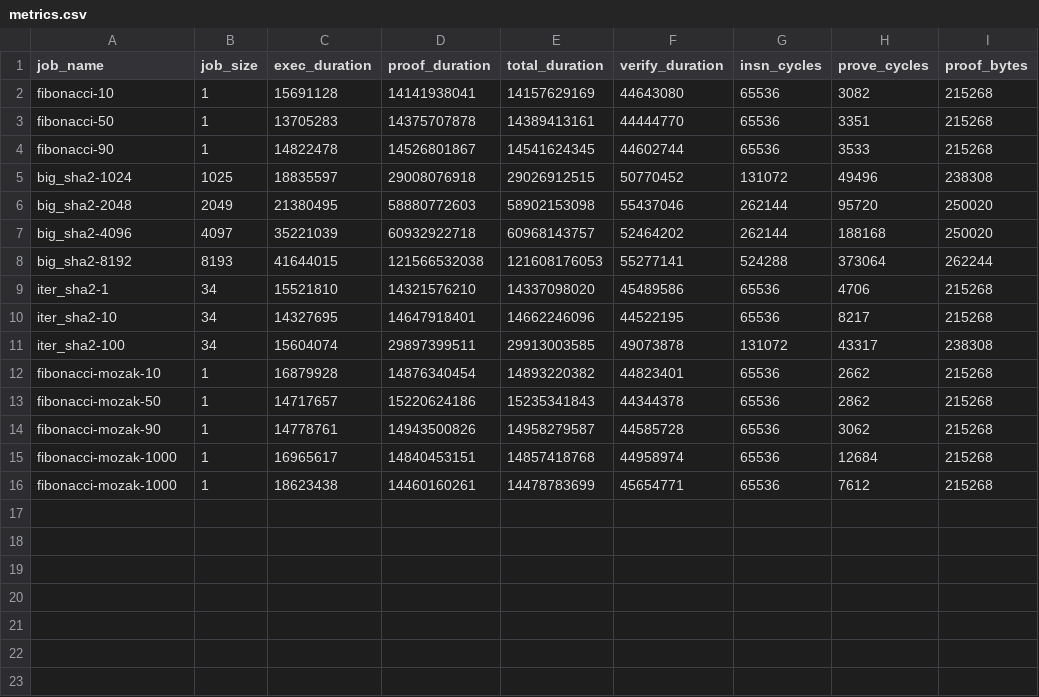
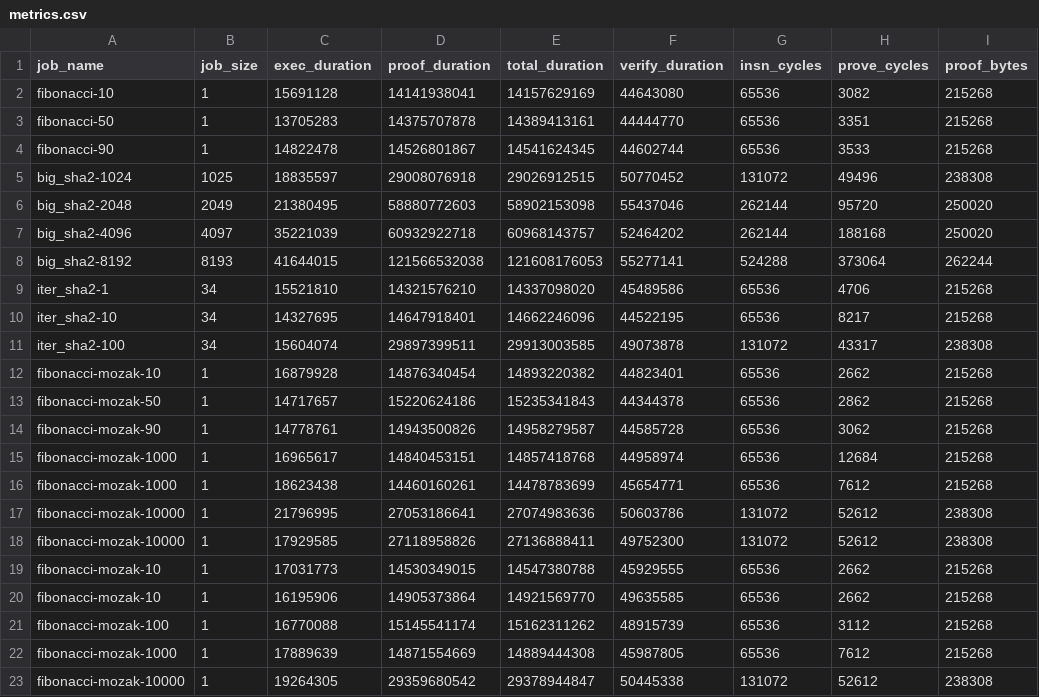
Before and after one commit to codeblooded1729/risc0, a CSV file: benchmarks/metrics.csv, drawn as a sheet; the diff names each change by its address in the sheet, - before the commit and + after, or states it on an @@ line.

```diff
--- a/benchmarks/metrics.csv
+++ b/benchmarks/metrics.csv
+row 17: fibonacci-mozak-10000 | 1 | 21796995 | 27053186641 | 27074983636 | 50603786 | 131072 | 52612 | 238308
+row 18: fibonacci-mozak-10000 | 1 | 17929585 | 27118958826 | 27136888411 | 49752300 | 131072 | 52612 | 238308
+row 19: fibonacci-mozak-10 | 1 | 17031773 | 14530349015 | 14547380788 | 45929555 | 65536 | 2662 | 215268
+row 20: fibonacci-mozak-10 | 1 | 16195906 | 14905373864 | 14921569770 | 49635585 | 65536 | 2662 | 215268
+row 21: fibonacci-mozak-100 | 1 | 16770088 | 15145541174 | 15162311262 | 48915739 | 65536 | 3112 | 215268
+row 22: fibonacci-mozak-1000 | 1 | 17889639 | 14871554669 | 14889444308 | 45987805 | 65536 | 7612 | 215268
+row 23: fibonacci-mozak-10000 | 1 | 19264305 | 29359680542 | 29378944847 | 50445338 | 131072 | 52612 | 238308
```
Also changed, not shown: 13 other files.
